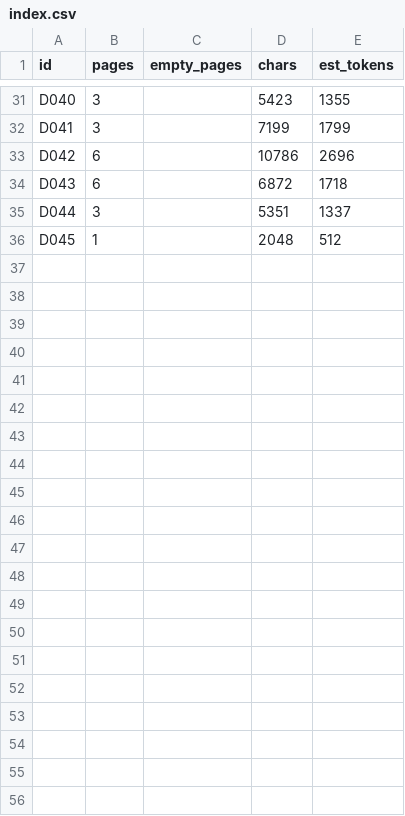
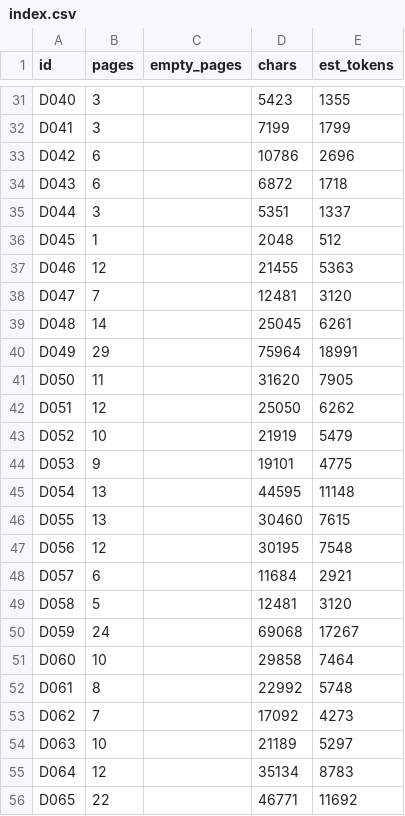
Before and after one commit to Dmytro-Nosulich/factory-docs-assistant, a CSV file: data/texts/index.csv, drawn as a sheet; only a part is shown, gaps mark what is left out; the diff names each change by its address in the sheet, - before the commit and + after, or states it on an @@ line.

Commit message:
feat(S1-02): add 20 SDS to reach 35 stage 1 texts
- D046-D065: public SDS (13 en incl. 3 US-format, 2 fr, 2 nl,
  2 es, 1 it), PDFs in data/raw with manifest rows and texts
- each checked: text layer, all 16 sections, under the token cap
- test: stage 1 needs at least 30 SDS
- ISSUES I-002 resolved

```diff
--- a/data/texts/index.csv
+++ b/data/texts/index.csv
+row 37: D046 | 12 |  | 21455 | 5363
+row 38: D047 | 7 |  | 12481 | 3120
+row 39: D048 | 14 |  | 25045 | 6261
+row 40: D049 | 29 |  | 75964 | 18991
+row 41: D050 | 11 |  | 31620 | 7905
+row 42: D051 | 12 |  | 25050 | 6262
+row 43: D052 | 10 |  | 21919 | 5479
+row 44: D053 | 9 |  | 19101 | 4775
+row 45: D054 | 13 |  | 44595 | 11148
+row 46: D055 | 13 |  | 30460 | 7615
+row 47: D056 | 12 |  | 30195 | 7548
+row 48: D057 | 6 |  | 11684 | 2921
+row 49: D058 | 5 |  | 12481 | 3120
+row 50: D059 | 24 |  | 69068 | 17267
+row 51: D060 | 10 |  | 29858 | 7464
+row 52: D061 | 8 |  | 22992 | 5748
+row 53: D062 | 7 |  | 17092 | 4273
+row 54: D063 | 10 |  | 21189 | 5297
+row 55: D064 | 12 |  | 35134 | 8783
+row 56: D065 | 22 |  | 46771 | 11692
```
Also changed, not shown: 43 other files.
